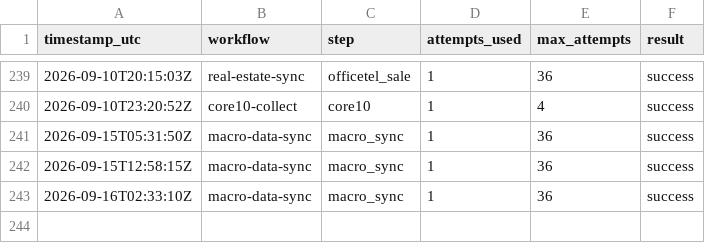
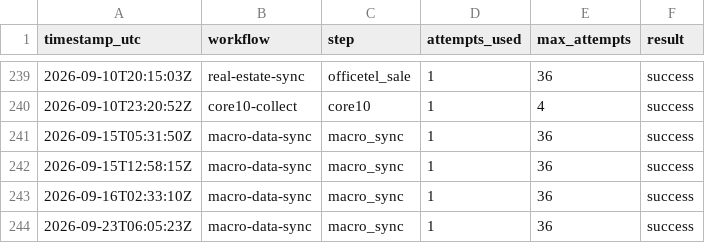
Before and after one commit to stevekoo-ai/Repo_name, a CSV file: sources/automation-run-log.csv, drawn as a sheet; only a part is shown, gaps mark what is left out.

```diff
--- a/sources/automation-run-log.csv
+++ b/sources/automation-run-log.csv
@@ -243 +243,2 @@ timestamp_utc,workflow,step,attempts_used,max_attempts,result
 2026-09-16T02:33:10Z,macro-data-sync,macro_sync,1,36,success
+2026-09-23T06:05:23Z,macro-data-sync,macro_sync,1,36,success
```
Also changed, not shown: 1 other file.
